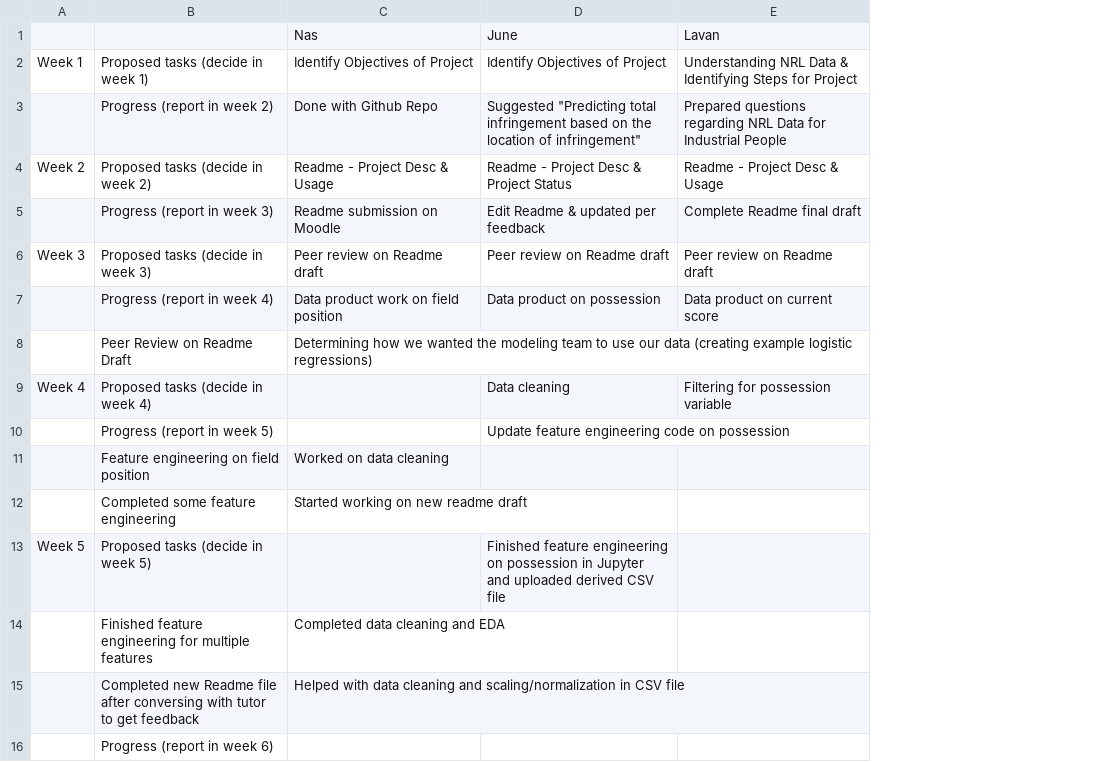
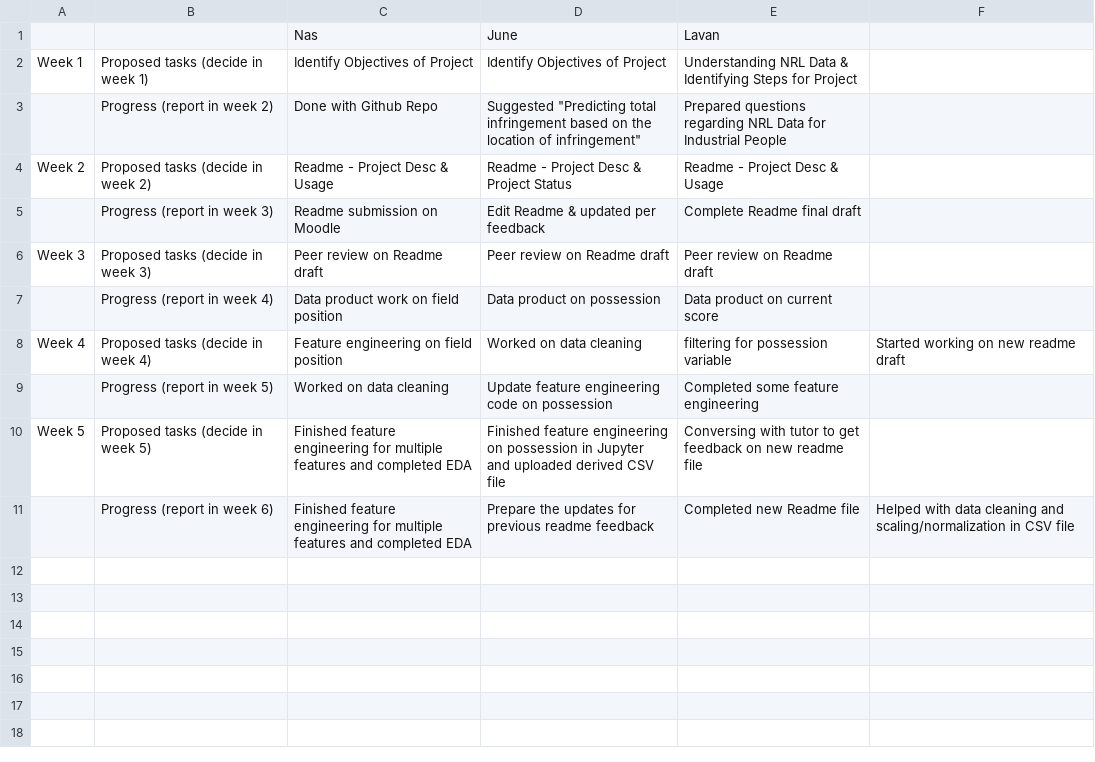
Before and after one commit to Nasz-113/data3001-data-nrl-1, a CSV file: weeklyTasks.csv, drawn as a sheet; removed rows and columns are numbered as before the commit, all else as after; the diff names each change by its address in the sheet, - before the commit and + after, or states it on an @@ line.

Commit message:
Update weeklyTasks.csv

```diff
--- a/weeklyTasks.csv
+++ b/weeklyTasks.csv
+column F, rows 8-11: Started working on new readme draft |  |  | Helped with data cleaning and scaling/normalization in CSV file
-row 8:  | Peer Review on Readme Draft | Determining how we wanted the modeling team to use our data (creating example logistic regressions)
-C8: (empty)
+C8: Feature engineering on field position
-D8: Data cleaning
+D8: Worked on data cleaning
-E8: Filtering for possession variable
+E8: filtering for possession variable
-C9: (empty)
+C9: Worked on data cleaning
-E9: (empty)
+E9: Completed some feature engineering
-row 11:  | Feature engineering on field position | Worked on data cleaning
-row 12:  | Completed some feature engineering | Started working on new readme draft
-C10: (empty)
+C10: Finished feature engineering for multiple features and completed EDA
-E10: (empty)
+E10: Conversing with tutor to get feedback on new readme file
-row 14:  | Finished feature engineering for multiple features | Completed data cleaning and EDA
-row 15:  | Completed new Readme file after conversing with tutor to get feedback | Helped with data cleaning and scaling/normalization in CSV file
-C11: (empty)
+C11: Finished feature engineering for multiple features and completed EDA
-D11: (empty)
+D11: Prepare the updates for previous readme feedback
-E11: (empty)
+E11: Completed new Readme file
```
